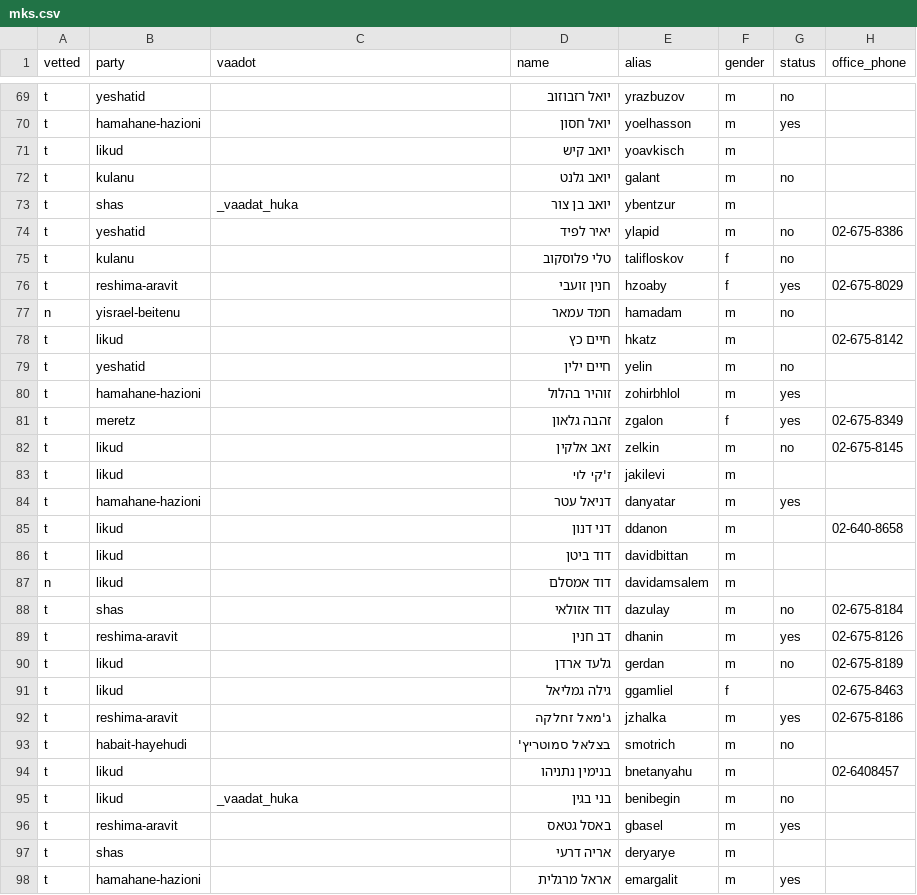
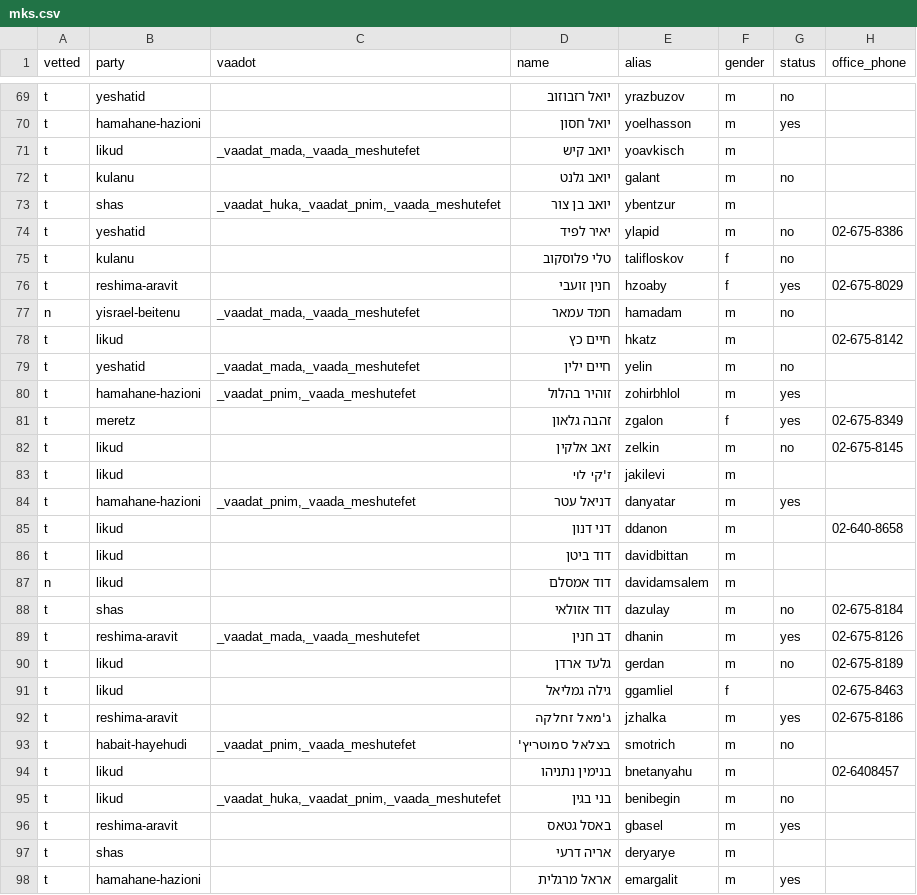
Before and after one commit to no2bio/mk-personal, a CSV file: _data/mks.csv, drawn as a sheet; only a part is shown, gaps mark what is left out; the diff covers the shown part only; the diff names each change by its address in the sheet, - before the commit and + after, or states it on an @@ line.

Commit message:
Add the rest of vaadot

```diff
--- a/_data/mks.csv
+++ b/_data/mks.csv
-C71 (vaadot): (empty)
+C71 (vaadot): _vaadat_mada,_vaada_meshutefet
-C73 (vaadot): _vaadat_huka
+C73 (vaadot): _vaadat_huka,_vaadat_pnim,_vaada_meshutefet
-C77 (vaadot): (empty)
+C77 (vaadot): _vaadat_mada,_vaada_meshutefet
-C79 (vaadot): (empty)
+C79 (vaadot): _vaadat_mada,_vaada_meshutefet
-C80 (vaadot): (empty)
+C80 (vaadot): _vaadat_pnim,_vaada_meshutefet
-C84 (vaadot): (empty)
+C84 (vaadot): _vaadat_pnim,_vaada_meshutefet
-C89 (vaadot): (empty)
+C89 (vaadot): _vaadat_mada,_vaada_meshutefet
-C93 (vaadot): (empty)
+C93 (vaadot): _vaadat_pnim,_vaada_meshutefet
-C95 (vaadot): _vaadat_huka
+C95 (vaadot): _vaadat_huka,_vaadat_pnim,_vaada_meshutefet
```
Also changed, not shown: 18 edited cells elsewhere in this file, data/mks.csv, data/parties.csv, 1 other file.
